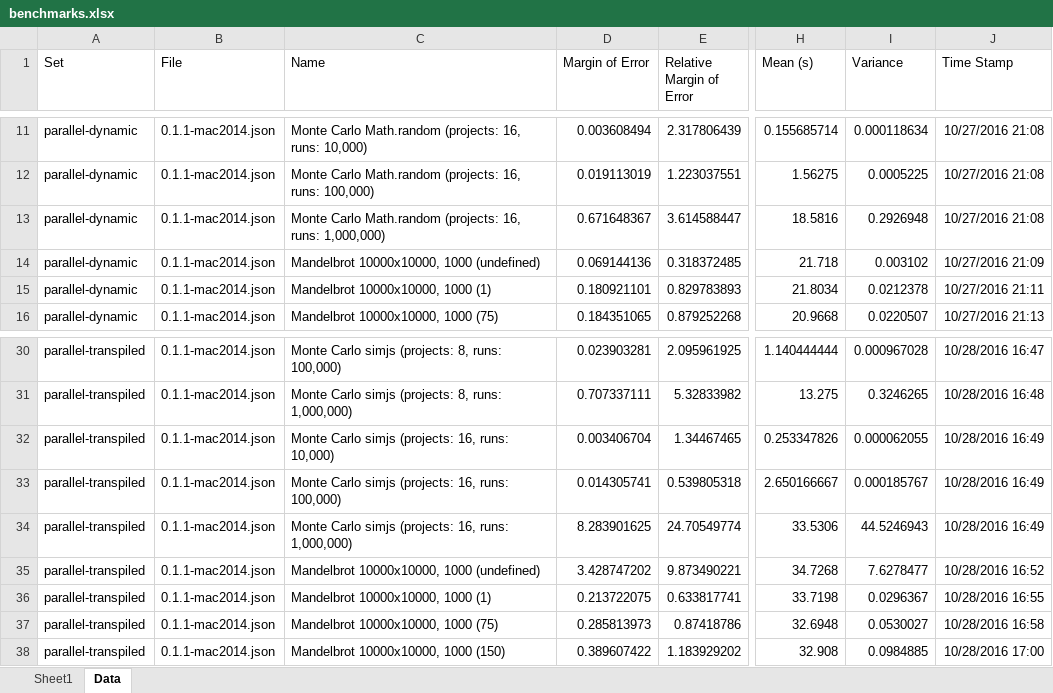
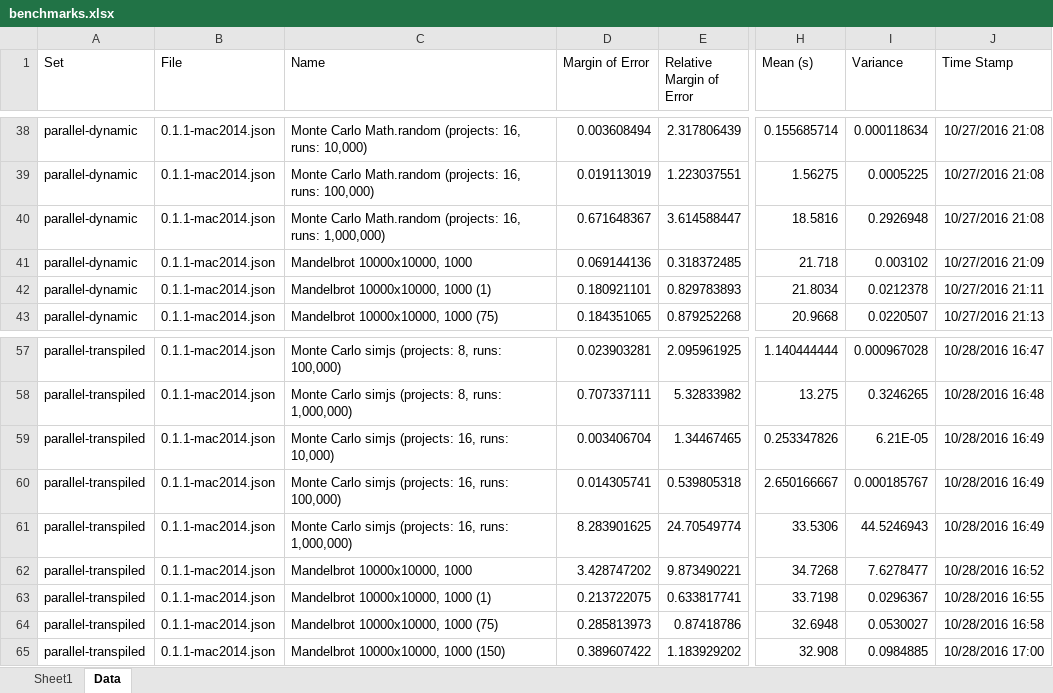
Before and after one commit to MichaReiser/parallel-es-example, an Excel workbook: benchmarks/benchmarks.xlsx, sheet Data, drawn as a sheet; only a part is shown, gaps mark what is left out; values as stored, in another font and other column widths than the file's, no borders; addresses are those after the commit; the diff covers the shown part only; the diff names each change by its address in the sheet, - before the commit and + after, or states it on an @@ line.

```diff
--- a/benchmarks/benchmarks.xlsx (sheet Data)
+++ b/benchmarks/benchmarks.xlsx (sheet Data)
-C41 (Name): Mandelbrot 10000x10000, 1000 (undefined)
+C41 (Name): Mandelbrot 10000x10000, 1000
-I59 (Variance): 0.000062055
+I59 (Variance): 6.21E-05
-C62 (Name): Mandelbrot 10000x10000, 1000 (undefined)
+C62 (Name): Mandelbrot 10000x10000, 1000
```
Also changed, not shown: 20 added rows, 5 removed rows, 22 moved rows and 1 edited cell elsewhere in this sheet, sheet Sheet1, charts or pictures, 6 other files.
